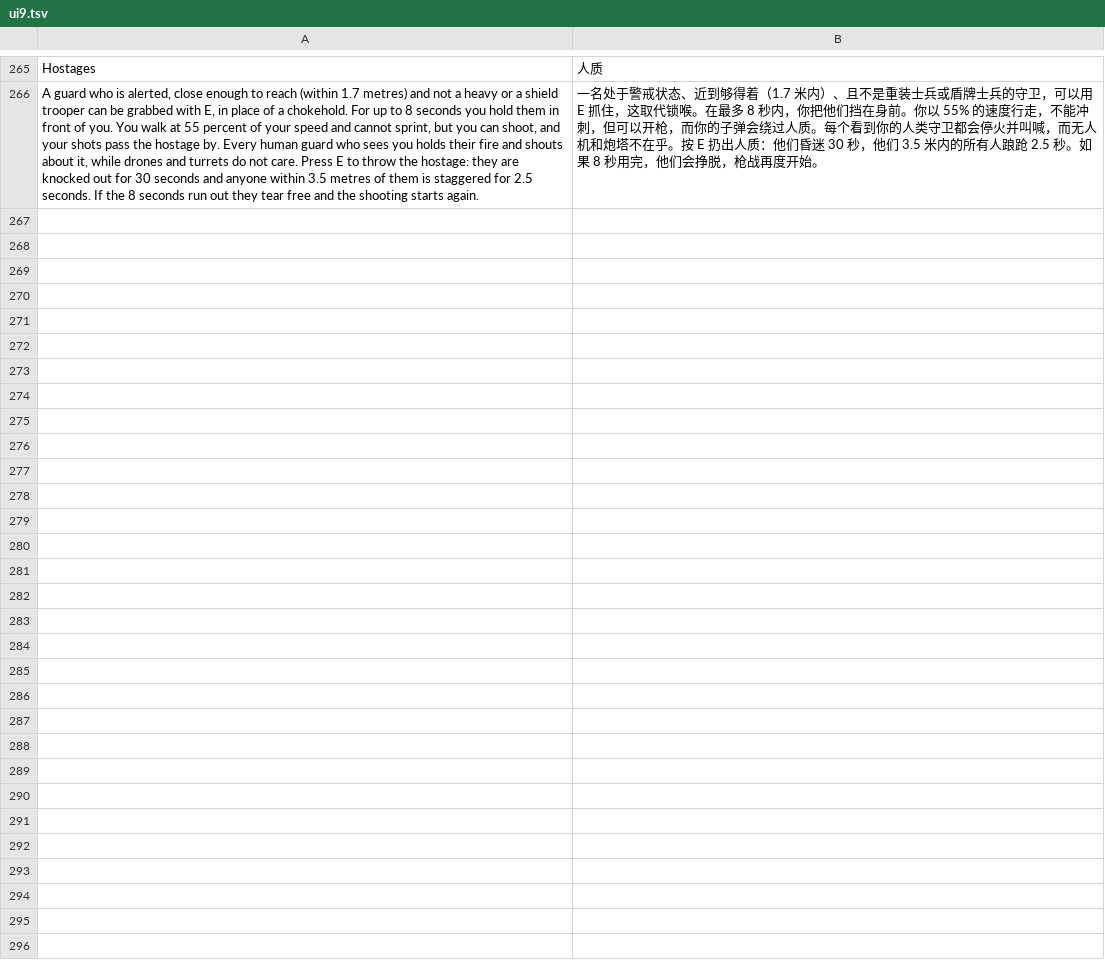
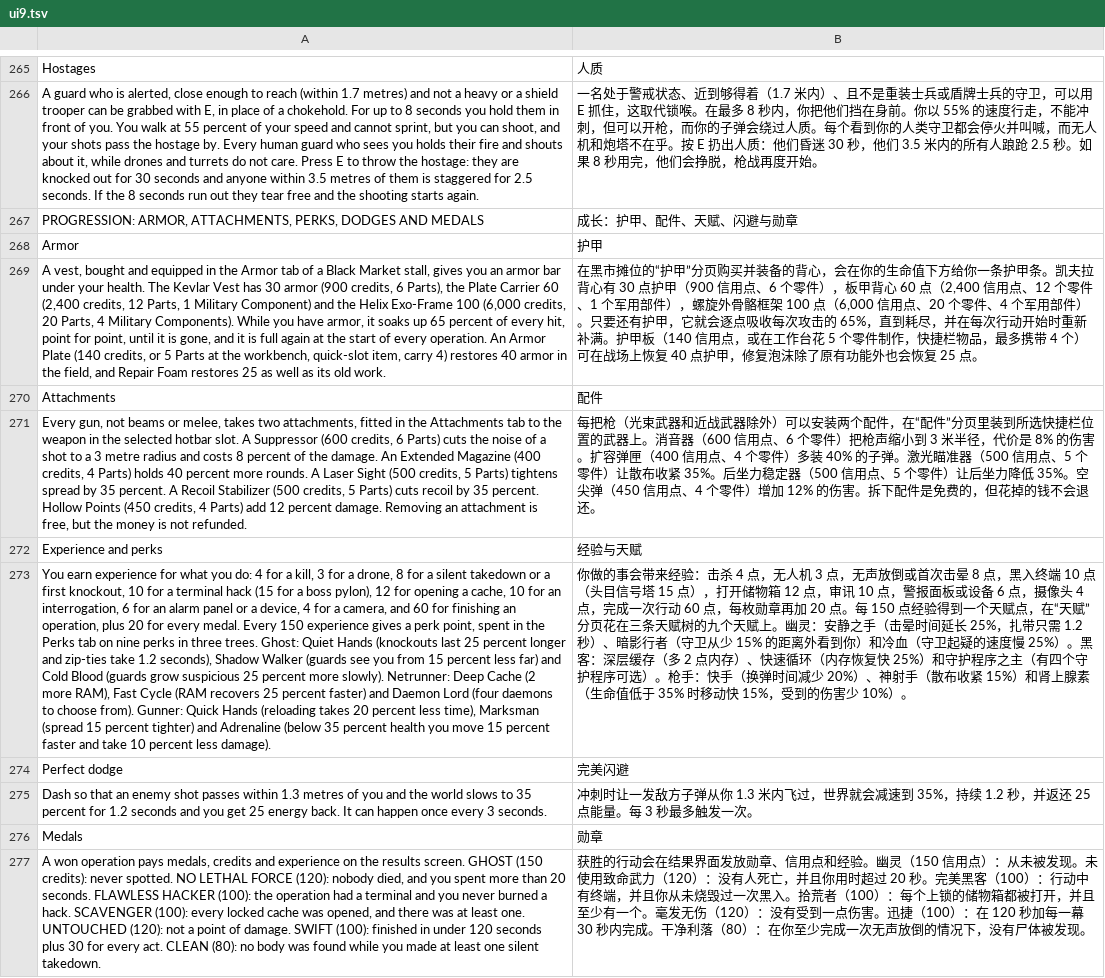
Before and after one commit to winsontian254-dotcom/NEON_VIENS, a TSV file: i18n/zh/ui9.tsv, drawn as a sheet; only a part is shown, gaps mark what is left out; the diff names each change by its address in the sheet, - before the commit and + after, or states it on an @@ line.

```diff
--- a/i18n/zh/ui9.tsv
+++ b/i18n/zh/ui9.tsv
+row 267: PROGRESSION: ARMOR, ATTACHMENTS, PERKS, DODGES AND MEDALS | 成长：护甲、配件、天赋、闪避与勋章
+row 268: Armor | 护甲
+row 269: A vest, bought and equipped in the Armor tab of a Black Market stall, gives you an armor bar under your health. The Kevlar Vest has 30 armor (900 credits, 6 Parts), the Plate Carrier 60 (2,400 credits, 12 Parts, 1 Military Component) and the Helix Exo-Frame 100 (6,000 credits, 20 Parts, 4 Military Components). While you have armor, it soaks up 65 percent of every hit, point for point, until it is gone, and it is full again at the start of every operation. An Armor Plate (140 credits, or 5 Parts at the workbench, quick-slot item, carry 4) restores 40 armor in the field, and Repair Foam restores 25 as well as its old work. | 在黑市摊位的“护甲”分页购买并装备的背心，会在你的生命值下方给你一条护甲条。凯夫拉背心有 30 点护甲（900 信用点、6 个零件），板甲背心 60 点（2,400 信用点、12 个零件、1 个军用部件），螺旋外骨骼框架 100 点（6,000 信用点、20 个零件、4 个军用部件）。只要还有护甲，它就会逐点吸收每次攻击的 65%，直到耗尽，并在每次行动开始时重新补满。护甲板（140 信用点，或在工作台花 5 个零件制作，快捷栏物品，最多携带 4 个）可在战场上恢复 40 点护甲，修复泡沫除了原有功能外也会恢复 25 点。
+row 270: Attachments | 配件
+row 271: Every gun, not beams or melee, takes two attachments, fitted in the Attachments tab to the weapon in the selected hotbar slot. A Suppressor (600 credits, 6 Parts) cuts the noise of a shot to a 3 metre radius and costs 8 percent of the damage. An Extended Magazine (400 credits, 4 Parts) holds 40 percent more rounds. A Laser Sight (500 credits, 5 Parts) tightens spread by 35 percent. A Recoil Stabilizer (500 credits, 5 Parts) cuts recoil by 35 percent. Hollow Points (450 credits, 4 Parts) add 12 percent damage. Removing an attachment is free, but the money is not refunded. | 每把枪（光束武器和近战武器除外）可以安装两个配件，在“配件”分页里装到所选快捷栏位置的武器上。消音器（600 信用点、6 个零件）把枪声缩小到 3 米半径，代价是 8% 的伤害。扩容弹匣（400 信用点、4 个零件）多装 40% 的子弹。激光瞄准器（500 信用点、5 个零件）让散布收紧 35%。后坐力稳定器（500 信用点、5 个零件）让后坐力降低 35%。空尖弹（450 信用点、4 个零件）增加 12% 的伤害。拆下配件是免费的，但花掉的钱不会退还。
+row 272: Experience and perks | 经验与天赋
+row 273: You earn experience for what you do: 4 for a kill, 3 for a drone, 8 for a silent takedown or a first knockout, 10 for a terminal hack (15 for a boss pylon), 12 for opening a cache, 10 for an interrogation, 6 for an alarm panel or a device, 4 for a camera, and 60 for finishing an operation, plus 20 for every medal. Every 150 experience gives a perk point, spent in the Perks tab on nine perks in three trees. Ghost: Quiet Hands (knockouts last 25 percent longer and zip-ties take 1.2 seconds), Shadow Walker (guards see you from 15 percent less far) and Cold Blood (guards grow suspicious 25 percent more slowly). Netrunner: Deep Cache (2 more RAM), Fast Cycle (RAM recovers 25 percent faster) and Daemon Lord (four daemons to choose from). Gunner: Quick Hands (reloading takes 20 percent less time), Marksman (spread 15 percent tighter) and Adrenaline (below 35 percent health you move 15 percent faster and take 10 percent less damage). | 你做的事会带来经验：击杀 4 点，无人机 3 点，无声放倒或首次击晕 8 点，黑入终端 10 点（头目信号塔 15 点），打开储物箱 12 点，审讯 10 点，警报面板或设备 6 点，摄像头 4 点，完成一次行动 60 点，每枚勋章再加 20 点。每 150 点经验得到一个天赋点，在“天赋”分页花在三条天赋树的九个天赋上。幽灵：安静之手（击晕时间延长 25%，扎带只需 1.2 秒）、暗影行者（守卫从少 15% 的距离外看到你）和冷血（守卫起疑的速度慢 25%）。黑客：深层缓存（多 2 点内存）、快速循环（内存恢复快 25%）和守护程序之主（有四个守护程序可选）。枪手：快手（换弹时间减少 20%）、神射手（散布收紧 15%）和肾上腺素（生命值低于 35% 时移动快 15%，受到的伤害少 10%）。
+row 274: Perfect dodge | 完美闪避
+row 275: Dash so that an enemy shot passes within 1.3 metres of you and the world slows to 35 percent for 1.2 seconds and you get 25 energy back. It can happen once every 3 seconds. | 冲刺时让一发敌方子弹从你 1.3 米内飞过，世界就会减速到 35%，持续 1.2 秒，并返还 25 点能量。每 3 秒最多触发一次。
+row 276: Medals | 勋章
+row 277: A won operation pays medals, credits and experience on the results screen. GHOST (150 credits): never spotted. NO LETHAL FORCE (120): nobody died, and you spent more than 20 seconds. FLAWLESS HACKER (100): the operation had a terminal and you never burned a hack. SCAVENGER (100): every locked cache was opened, and there was at least one. UNTOUCHED (120): not a point of damage. SWIFT (100): finished in under 120 seconds plus 30 for every act. CLEAN (80): no body was found while you made at least one silent takedown. | 获胜的行动会在结果界面发放勋章、信用点和经验。幽灵（150 信用点）：从未被发现。未使用致命武力（120）：没有人死亡，并且你用时超过 20 秒。完美黑客（100）：行动中有终端，并且你从未烧毁过一次黑入。拾荒者（100）：每个上锁的储物箱都被打开，并且至少有一个。毫发无伤（120）：没有受到一点伤害。迅捷（100）：在 120 秒加每一幕 30 秒内完成。干净利落（80）：在你至少完成一次无声放倒的情况下，没有尸体被发现。
```
Also changed, not shown: 9 other files.
